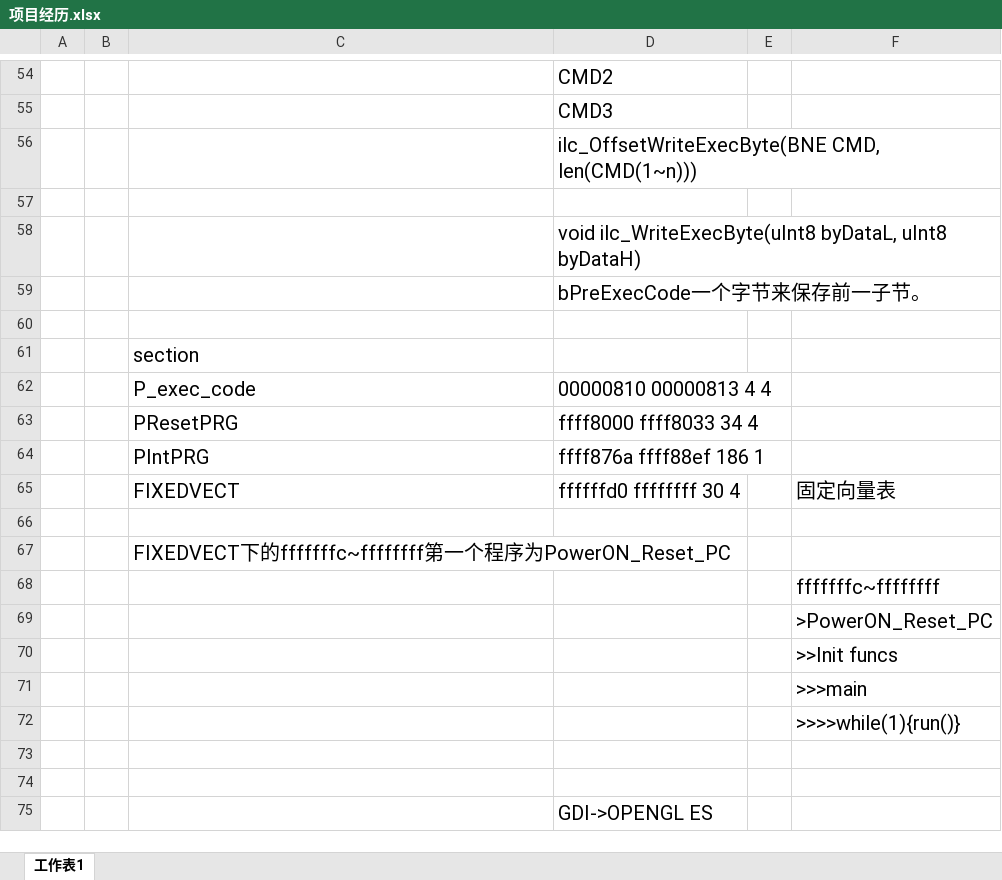
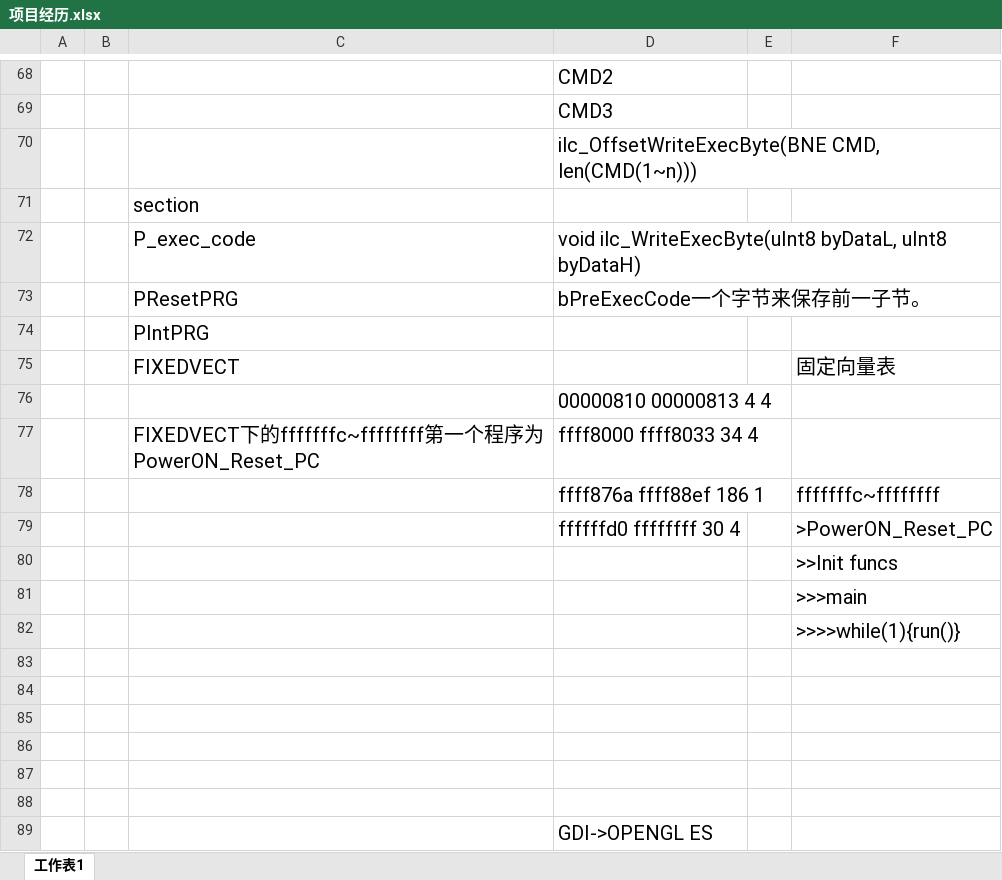
Before and after one commit to zhaohedong/mygit, an Excel workbook: resume/项目经历.xlsx, sheet 工作表1, drawn as a sheet; only a part is shown, gaps mark what is left out; values as stored, in another font and other column widths than the file's, no borders; charts and pictures not drawn; removed rows and columns are numbered as before the commit, all else as after; the diff covers the shown part only; the diff names each change by its address in the sheet, - before the commit and + after, or states it on an @@ line.

```diff
--- a/resume/项目经历.xlsx (sheet 工作表1)
+++ b/resume/项目经历.xlsx (sheet 工作表1)
-row 57: (empty)
-row 58:  |  |  | void ilc_WriteExecByte(uInt8 byDataL, uInt8 byDataH)
-row 59:  |  |  | bPreExecCode一个字节来保存前一子节。
-row 60: (empty)
-D72: 00000810 00000813 4 4
+D72: void ilc_WriteExecByte(uInt8 byDataL, uInt8 byDataH)
-D73: ffff8000 ffff8033 34 4
+D73: bPreExecCode一个字节来保存前一子节。
-D74: ffff876a ffff88ef 186 1
+D74: (empty)
-D75: ffffffd0 ffffffff 30 4
+D75: (empty)
-D76: (empty)
+D76: 00000810 00000813 4 4
-D77: (empty)
+D77: ffff8000 ffff8033 34 4
-D78: (empty)
+D78: ffff876a ffff88ef 186 1
-D79: (empty)
+D79: ffffffd0 ffffffff 30 4
+row 83: (empty)
+row 84: (empty)
+row 85: (empty)
+row 86: (empty)
```
Also changed, not shown: 22 added rows, 8 removed rows and 13 edited cells elsewhere in this sheet, charts or pictures, 4 other files.
